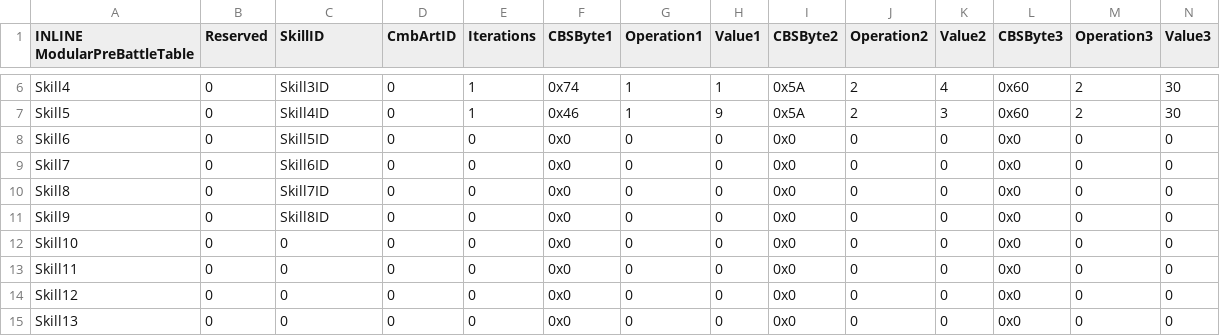
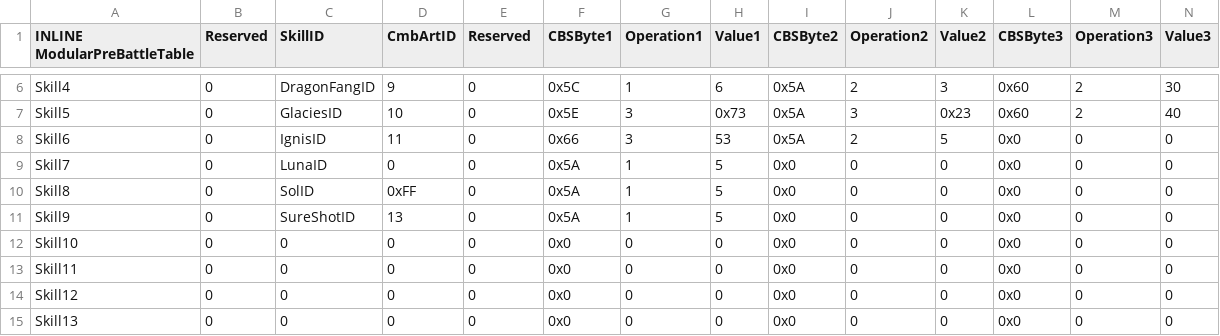
Before and after one commit to Veslyquix/Vesly-SkillSystemsTest, a CSV file: Tables/FE8 Nightmare modules/Misc/ModularPreBattleTable.csv, drawn as a sheet; only a part is shown, gaps mark what is left out; the diff covers the shown part only; the diff names each change by its address in the sheet, - before the commit and + after, or states it on an @@ line.

```diff
--- a/Tables/FE8 Nightmare modules/Misc/ModularPreBattleTable.csv
+++ b/Tables/FE8 Nightmare modules/Misc/ModularPreBattleTable.csv
-E1: Iterations
+E1: Reserved
-C6 (SkillID): Skill3ID
+C6 (SkillID): DragonFangID
-D6 (CmbArtID): 0
+D6 (CmbArtID): 9
-E6:E7 (Reserved): 1
+E6:E7 (Reserved): 0
-F6 (CBSByte1): 0x74
+F6 (CBSByte1): 0x5C
-H6 (Value1): 1
+H6 (Value1): 6
-K6 (Value2): 4
+K6 (Value2): 3
-C7 (SkillID): Skill4ID
+C7 (SkillID): GlaciesID
-D7 (CmbArtID): 0
+D7 (CmbArtID): 10
-F7 (CBSByte1): 0x46
+F7 (CBSByte1): 0x5E
-G7 (Operation1): 1
+G7 (Operation1): 3
-H7 (Value1): 9
+H7 (Value1): 0x73
-J7 (Operation2): 2
+J7 (Operation2): 3
-K7 (Value2): 3
+K7 (Value2): 0x23
-N7 (Value3): 30
+N7 (Value3): 40
-C8 (SkillID): Skill5ID
+C8 (SkillID): IgnisID
-D8 (CmbArtID): 0
+D8 (CmbArtID): 11
-F8 (CBSByte1): 0x0
+F8 (CBSByte1): 0x66
-G8 (Operation1): 0
+G8 (Operation1): 3
-H8 (Value1): 0
+H8 (Value1): 53
-I8 (CBSByte2): 0x0
+I8 (CBSByte2): 0x5A
-J8 (Operation2): 0
+J8 (Operation2): 2
-K8 (Value2): 0
+K8 (Value2): 5
-C9 (SkillID): Skill6ID
+C9 (SkillID): LunaID
-F9:F11 (CBSByte1): 0x0
+F9:F11 (CBSByte1): 0x5A
-G9:G11 (Operation1): 0
+G9:G11 (Operation1): 1
-H9:H11 (Value1): 0
+H9:H11 (Value1): 5
-C10 (SkillID): Skill7ID
+C10 (SkillID): SolID
-D10 (CmbArtID): 0
+D10 (CmbArtID): 0xFF
-C11 (SkillID): Skill8ID
+C11 (SkillID): SureShotID
-D11 (CmbArtID): 0
+D11 (CmbArtID): 13
```
Also changed, not shown: 33 edited cells elsewhere in this file, 9 other files.
